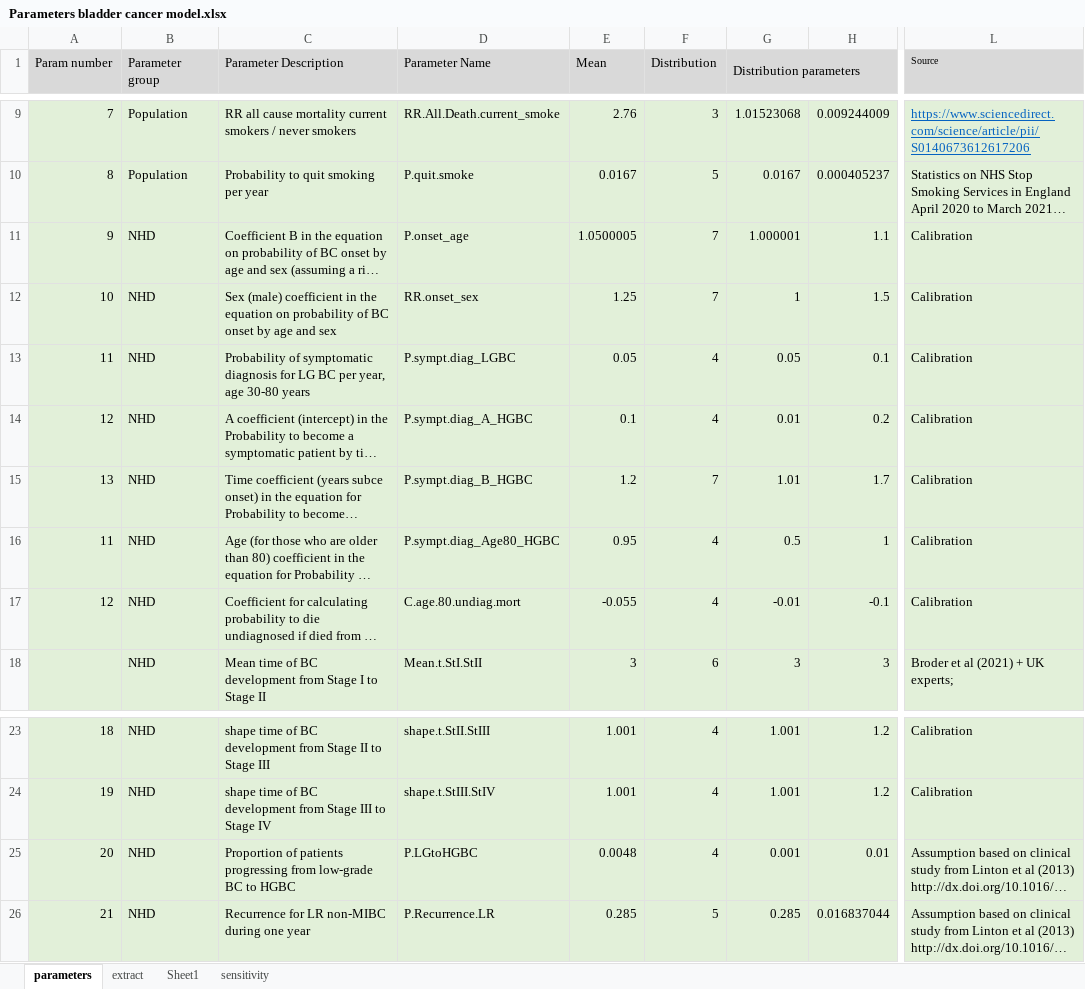
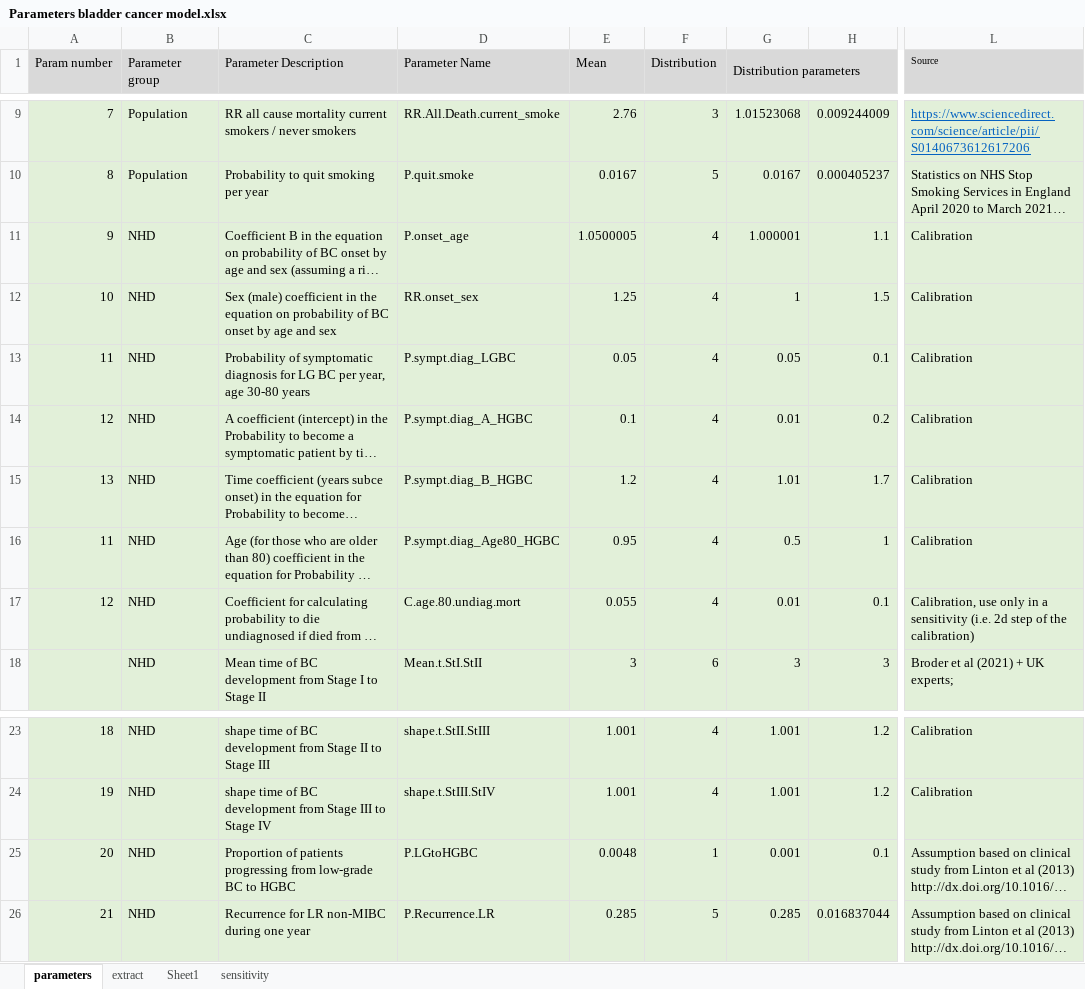
Before and after one commit to lena-mandrik/Bladder_cancer_model, an Excel workbook: Parameters bladder cancer model.xlsx, sheet parameters, drawn as a sheet; only a part is shown, gaps mark what is left out; long unchanged cells end in …; values as stored, in another font and other column widths than the file's, no borders; the diff names each change by its address in the sheet, - before the commit and + after, or states it on an @@ line.

```diff
--- a/Parameters bladder cancer model.xlsx (sheet parameters)
+++ b/Parameters bladder cancer model.xlsx (sheet parameters)
-F11:F12 (Distribution): 7
+F11:F12 (Distribution): 4
-F15 (Distribution): 7
+F15 (Distribution): 4
-E17 (Mean): -0.055
+E17 (Mean): 0.055
-G17 (Distribution parameters): -0.01
+G17 (Distribution parameters): 0.01
-H17: -0.1
+H17: 0.1
-L17 (Source): Calibration
+L17 (Source): Calibration, use only in a sensitivity (i.e. 2d step of the calibration)
-F25 (Distribution): 4
+F25 (Distribution): 1
-H25: 0.01
+H25: 0.1
```
Also changed, not shown: sheet extract, R calibration/Calibration_targets.xlsx, 14 other files.
